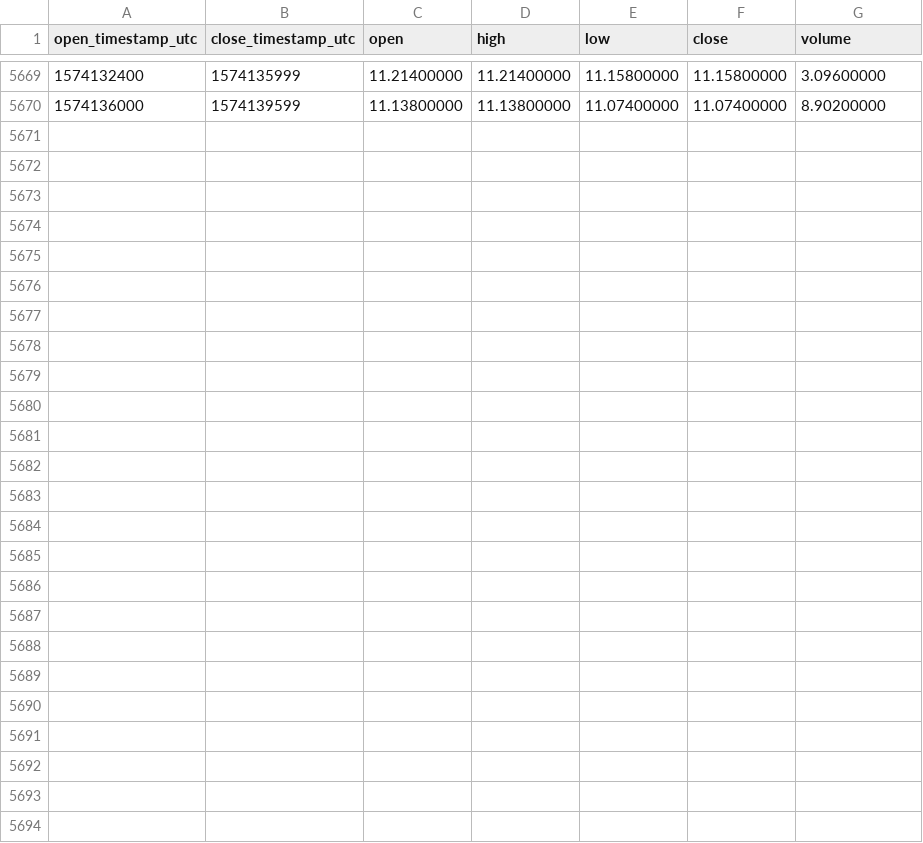
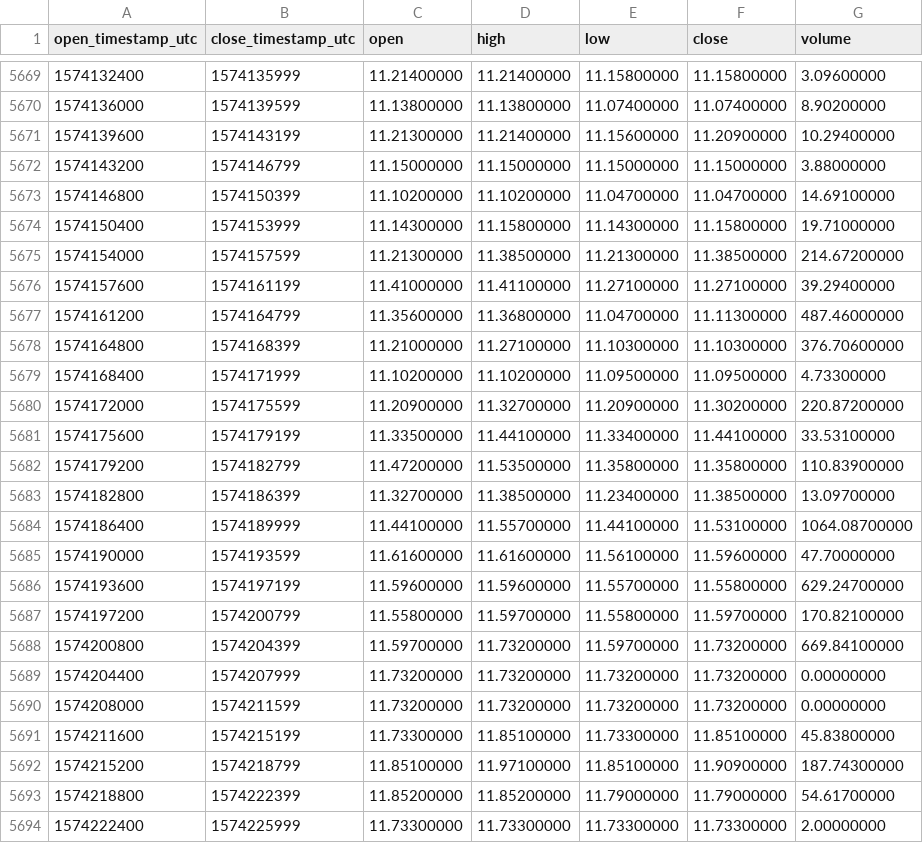
Before and after one commit to cryptobigbro/binance-NEOUSDC, a CSV file: binance-NEOUSDC-1h.csv, drawn as a sheet; only a part is shown, gaps mark what is left out.

Commit message:
Update OHLCV data.

```diff
--- a/binance-NEOUSDC-1h.csv
+++ b/binance-NEOUSDC-1h.csv
@@ -5670 +5670,25 @@ open_timestamp_utc,close_timestamp_utc,open,high,low,close,volume
 1574136000,1574139599,11.13800000,11.13800000,11.07400000,11.07400000,8.90200000
+1574139600,1574143199,11.21300000,11.21400000,11.15600000,11.20900000,10.29400000
+1574143200,1574146799,11.15000000,11.15000000,11.15000000,11.15000000,3.88000000
+1574146800,1574150399,11.10200000,11.10200000,11.04700000,11.04700000,14.69100000
+1574150400,1574153999,11.14300000,11.15800000,11.14300000,11.15800000,19.71000000
+1574154000,1574157599,11.21300000,11.38500000,11.21300000,11.38500000,214.67200000
+1574157600,1574161199,11.41000000,11.41100000,11.27100000,11.27100000,39.29400000
+1574161200,1574164799,11.35600000,11.36800000,11.04700000,11.11300000,487.46000000
+1574164800,1574168399,11.21000000,11.27100000,11.10300000,11.10300000,376.70600000
+1574168400,1574171999,11.10200000,11.10200000,11.09500000,11.09500000,4.73300000
+1574172000,1574175599,11.20900000,11.32700000,11.20900000,11.30200000,220.87200000
+1574175600,1574179199,11.33500000,11.44100000,11.33400000,11.44100000,33.53100000
+1574179200,1574182799,11.47200000,11.53500000,11.35800000,11.35800000,110.83900000
+1574182800,1574186399,11.32700000,11.38500000,11.23400000,11.38500000,13.09700000
+1574186400,1574189999,11.44100000,11.55700000,11.44100000,11.53100000,1064.08700000
+1574190000,1574193599,11.61600000,11.61600000,11.56100000,11.59600000,47.70000000
+1574193600,1574197199,11.59600000,11.59600000,11.55700000,11.55800000,629.24700000
+1574197200,1574200799,11.55800000,11.59700000,11.55800000,11.59700000,170.82100000
+1574200800,1574204399,11.59700000,11.73200000,11.59700000,11.73200000,669.84100000
+1574204400,1574207999,11.73200000,11.73200000,11.73200000,11.73200000,0.00000000
+1574208000,1574211599,11.73200000,11.73200000,11.73200000,11.73200000,0.00000000
+1574211600,1574215199,11.73300000,11.85100000,11.73300000,11.85100000,45.83800000
+1574215200,1574218799,11.85100000,11.97100000,11.85100000,11.90900000,187.74300000
+1574218800,1574222399,11.85200000,11.85200000,11.79000000,11.79000000,54.61700000
+1574222400,1574225999,11.73300000,11.73300000,11.73300000,11.73300000,2.00000000
```
Also changed, not shown: binance-NEOUSDC-1d.csv.
